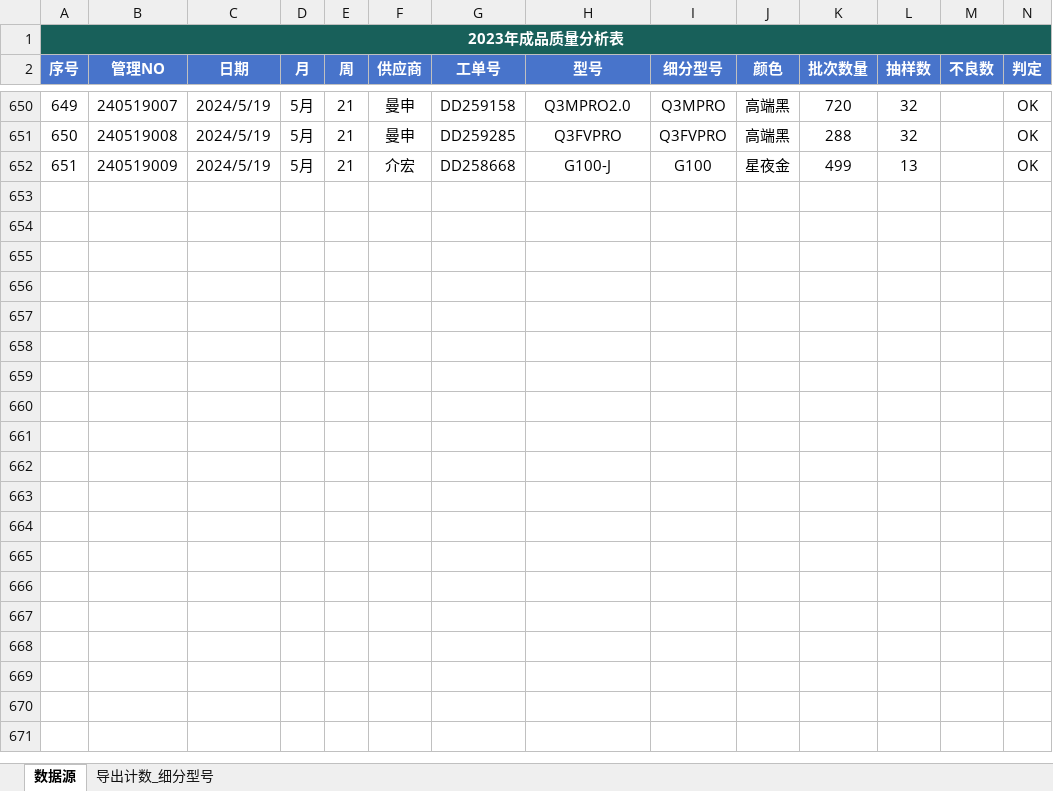
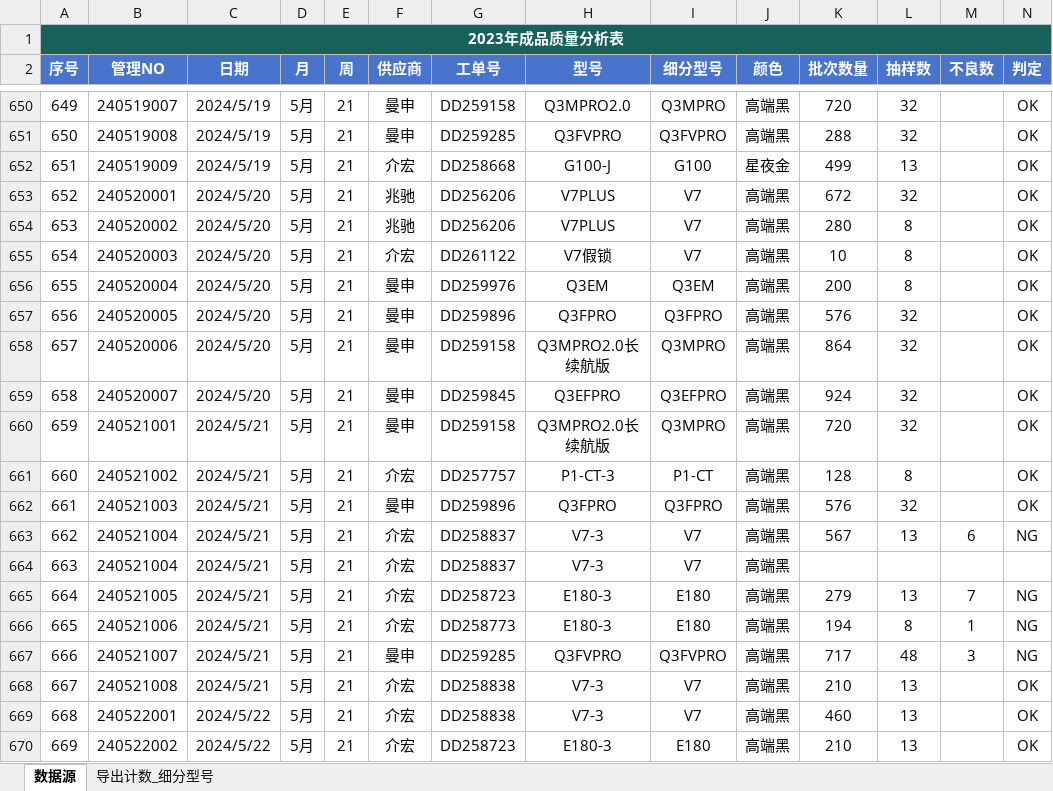
Before and after one commit to jayqunding1988/python_to_charts, an Excel workbook: product_data_of_oem.xlsx, sheet 数据源, drawn as a sheet; only a part is shown, gaps mark what is left out; values as stored, in another font and other column widths than the file's, no borders; conditional formats and table styles not drawn; rows hold the shown columns only; the diff covers the shown part only; the diff names each change by its address in the sheet, - before the commit and + after, or states it on an @@ line.

Commit message:
excel data

```diff
--- a/product_data_of_oem.xlsx (sheet 数据源)
+++ b/product_data_of_oem.xlsx (sheet 数据源)
+row 653: 652 | 240520001 | 2024/5/20 | 5月 | 21 | 兆驰 | DD256206 | V7PLUS | V7 | 高端黑 | 672 | 32 |  | OK
+row 654: 653 | 240520002 | 2024/5/20 | 5月 | 21 | 兆驰 | DD256206 | V7PLUS | V7 | 高端黑 | 280 | 8 |  | OK
+row 655: 654 | 240520003 | 2024/5/20 | 5月 | 21 | 介宏 | DD261122 | V7假锁 | V7 | 高端黑 | 10 | 8 |  | OK
+row 656: 655 | 240520004 | 2024/5/20 | 5月 | 21 | 曼申 | DD259976 | Q3EM | Q3EM | 高端黑 | 200 | 8 |  | OK
+row 657: 656 | 240520005 | 2024/5/20 | 5月 | 21 | 曼申 | DD259896 | Q3FPRO | Q3FPRO | 高端黑 | 576 | 32 |  | OK
+row 658: 657 | 240520006 | 2024/5/20 | 5月 | 21 | 曼申 | DD259158 | Q3MPRO2.0长续航版 | Q3MPRO | 高端黑 | 864 | 32 |  | OK
+row 659: 658 | 240520007 | 2024/5/20 | 5月 | 21 | 曼申 | DD259845 | Q3EFPRO | Q3EFPRO | 高端黑 | 924 | 32 |  | OK
+row 660: 659 | 240521001 | 2024/5/21 | 5月 | 21 | 曼申 | DD259158 | Q3MPRO2.0长续航版 | Q3MPRO | 高端黑 | 720 | 32 |  | OK
+row 661: 660 | 240521002 | 2024/5/21 | 5月 | 21 | 介宏 | DD257757 | P1-CT-3 | P1-CT | 高端黑 | 128 | 8 |  | OK
+row 662: 661 | 240521003 | 2024/5/21 | 5月 | 21 | 曼申 | DD259896 | Q3FPRO | Q3FPRO | 高端黑 | 576 | 32 |  | OK
+row 663: 662 | 240521004 | 2024/5/21 | 5月 | 21 | 介宏 | DD258837 | V7-3 | V7 | 高端黑 | 567 | 13 | 6 | NG
+row 664: 663 | 240521004 | 2024/5/21 | 5月 | 21 | 介宏 | DD258837 | V7-3 | V7 | 高端黑
+row 665: 664 | 240521005 | 2024/5/21 | 5月 | 21 | 介宏 | DD258723 | E180-3 | E180 | 高端黑 | 279 | 13 | 7 | NG
+row 666: 665 | 240521006 | 2024/5/21 | 5月 | 21 | 介宏 | DD258773 | E180-3 | E180 | 高端黑 | 194 | 8 | 1 | NG
+row 667: 666 | 240521007 | 2024/5/21 | 5月 | 21 | 曼申 | DD259285 | Q3FVPRO | Q3FVPRO | 高端黑 | 717 | 48 | 3 | NG
+row 668: 667 | 240521008 | 2024/5/21 | 5月 | 21 | 介宏 | DD258838 | V7-3 | V7 | 高端黑 | 210 | 13 |  | OK
+row 669: 668 | 240522001 | 2024/5/22 | 5月 | 21 | 介宏 | DD258838 | V7-3 | V7 | 高端黑 | 460 | 13 |  | OK
+row 670: 669 | 240522002 | 2024/5/22 | 5月 | 21 | 介宏 | DD258723 | E180-3 | E180 | 高端黑 | 210 | 13 |  | OK
```
Also changed, not shown: 3 added rows elsewhere in this sheet.
